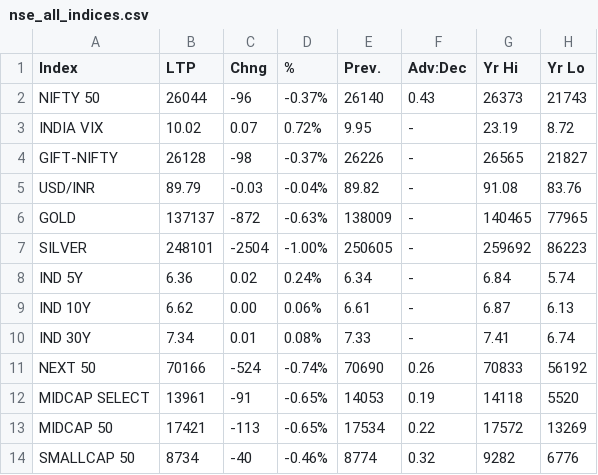
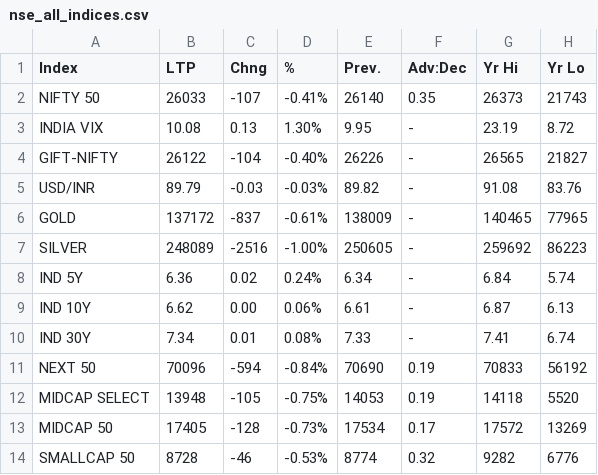
Before and after one commit to saikat-pundit/nse-all-indices-csv, a CSV file: Data/nse_all_indices.csv, drawn as a sheet; only a part is shown; the diff covers the shown part only.

```diff
--- a/Data/nse_all_indices.csv
+++ b/Data/nse_all_indices.csv
@@ -1,8 +1,8 @@
 Index,LTP,Chng,%,Prev.,Adv:Dec,Yr Hi,Yr Lo
-NIFTY 50,26044,-96,-0.37%,26140,0.43,26373,21743
-INDIA VIX,10.02,0.07,0.72%,9.95,-,23.19,8.72
-GIFT-NIFTY,26128,-98,-0.37%,26226,-,26565,21827
-USD/INR,89.79,-0.03,-0.04%,89.82,-,91.08,83.76
-GOLD,137137,-872,-0.63%,138009,-,140465,77965
-SILVER,248101,-2504,-1.00%,250605,-,259692,86223
+NIFTY 50,26033,-107,-0.41%,26140,0.35,26373,21743
+INDIA VIX,10.08,0.13,1.30%,9.95,-,23.19,8.72
+GIFT-NIFTY,26122,-104,-0.40%,26226,-,26565,21827
+USD/INR,89.79,-0.03,-0.03%,89.82,-,91.08,83.76
+GOLD,137172,-837,-0.61%,138009,-,140465,77965
+SILVER,248089,-2516,-1.00%,250605,-,259692,86223
 IND 5Y,6.36,0.02,0.24%,6.34,-,6.84,5.74
@@ -10,5 +10,5 @@ IND 10Y,6.62,0.00,0.06%,6.61,-,6.87,6.13
 IND 30Y,7.34,0.01,0.08%,7.33,-,7.41,6.74
-NEXT 50,70166,-524,-0.74%,70690,0.26,70833,56192
-MIDCAP SELECT,13961,-91,-0.65%,14053,0.19,14118,5520
-MIDCAP 50,17421,-113,-0.65%,17534,0.22,17572,13269
-SMALLCAP 50,8734,-40,-0.46%,8774,0.32,9282,6776
+NEXT 50,70096,-594,-0.84%,70690,0.19,70833,56192
+MIDCAP SELECT,13948,-105,-0.75%,14053,0.19,14118,5520
+MIDCAP 50,17405,-128,-0.73%,17534,0.17,17572,13269
+SMALLCAP 50,8728,-46,-0.53%,8774,0.32,9282,6776
```
Also changed, not shown: 76 edited cells elsewhere in this file, Data/BSE.csv, Data/Cash.csv, 6 other files.
